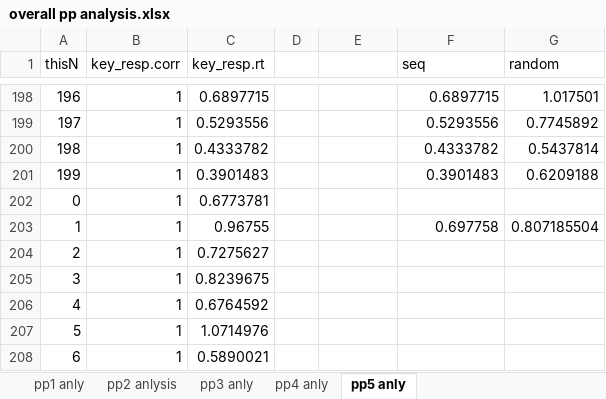
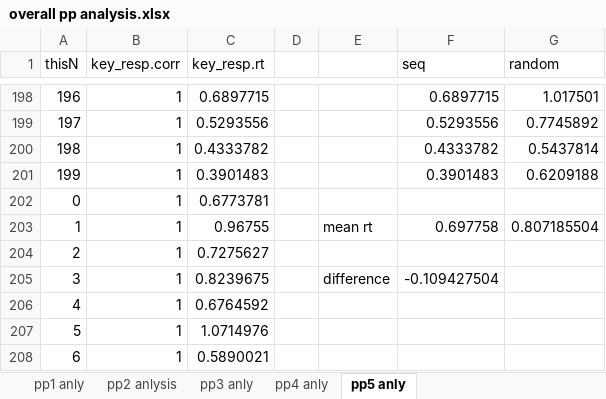
Before and after one commit to pogaruhsr-a11y/Lab-in-psychology, an Excel workbook: overall pp analysis.xlsx, sheet pp5 anly, drawn as a sheet; only a part is shown, gaps mark what is left out; values as stored, in another font and other column widths than the file's, no borders; charts and pictures not drawn; the diff names each change by its address in the sheet, - before the commit and + after, or states it on an @@ line.

```diff
--- a/overall pp analysis.xlsx (sheet pp5 anly)
+++ b/overall pp analysis.xlsx (sheet pp5 anly)
-E203: (empty)
+E203: mean rt
-E205: (empty)
+E205: difference
-F205 (seq): (empty)
+F205 (seq): -0.109427504
```
Also changed, not shown: sheet pp3 anly, sheet pp4 anly, sheet pp1 anly, sheet pp2 anlysis, charts or pictures.
